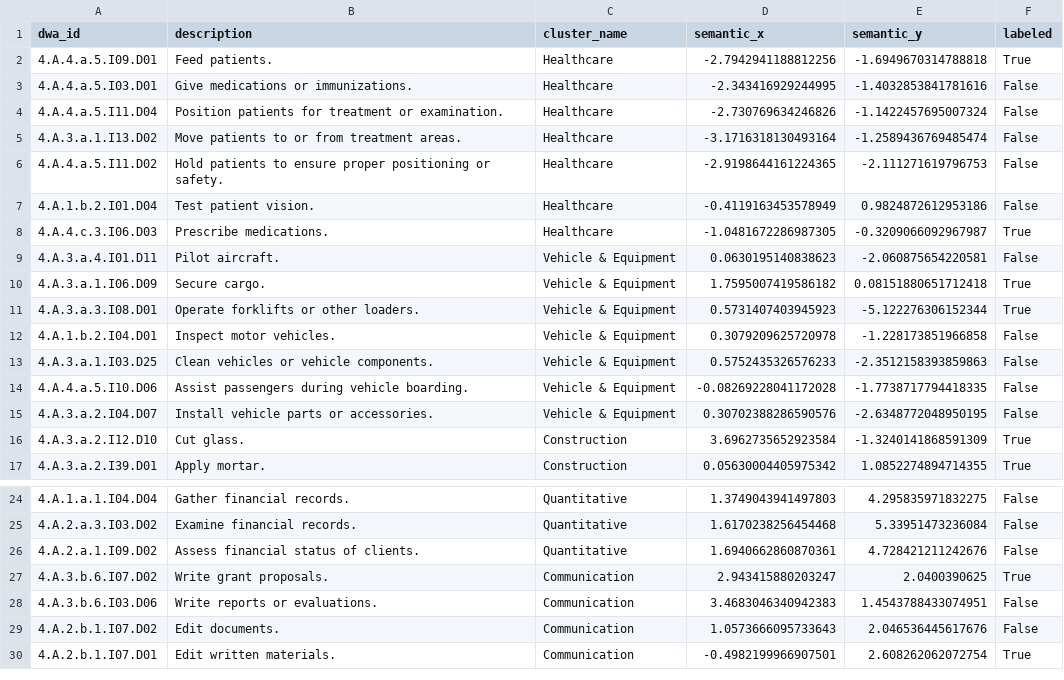
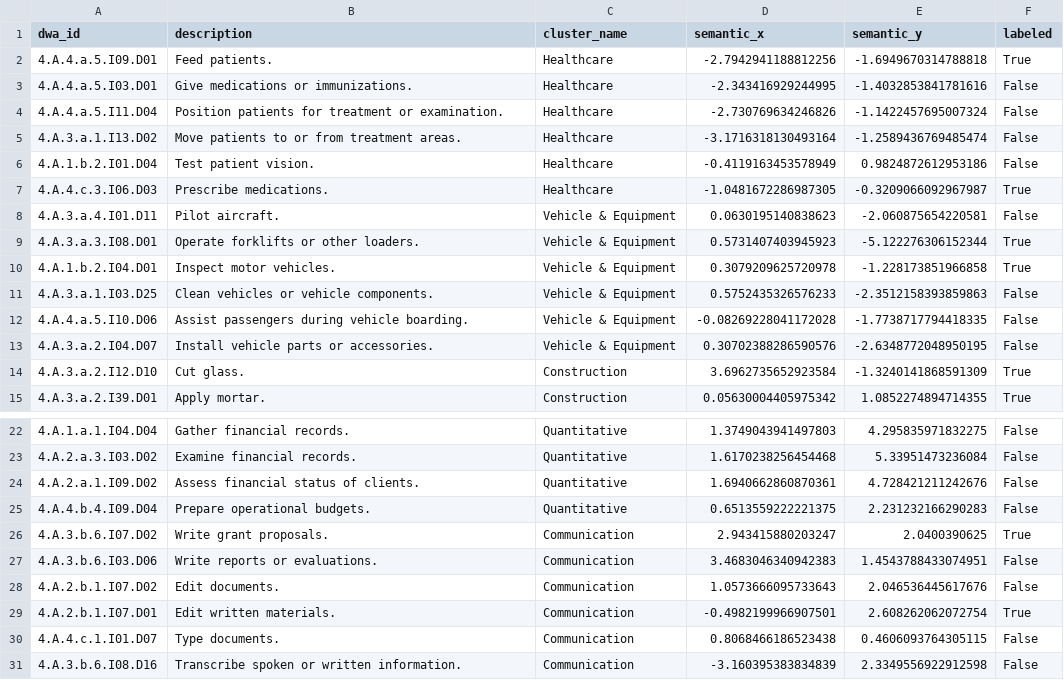
Before and after one commit to spencer2718/task-space-model, a CSV file: figures/fig3_selected_dwas.csv, drawn as a sheet; only a part is shown, gaps mark what is left out.

```diff
--- a/figures/fig3_selected_dwas.csv
+++ b/figures/fig3_selected_dwas.csv
@@ -5,3 +5,2 @@ dwa_id,description,cluster_name,semantic_x,semantic_y,labeled
 4.A.3.a.1.I13.D02,Move patients to or from treatment areas.,Healthcare,-3.1716318130493164,-1.2589436769485474,False
-4.A.4.a.5.I11.D02,Hold patients to ensure proper positioning or safety.,Healthcare,-2.9198644161224365,-2.111271619796753,False
 4.A.1.b.2.I01.D04,Test patient vision.,Healthcare,-0.4119163453578949,0.9824872612953186,False
@@ -9,5 +8,4 @@ dwa_id,description,cluster_name,semantic_x,semantic_y,labeled
 4.A.3.a.4.I01.D11,Pilot aircraft.,Vehicle & Equipment,0.0630195140838623,-2.060875654220581,False
-4.A.3.a.1.I06.D09,Secure cargo.,Vehicle & Equipment,1.7595007419586182,0.08151880651712418,True
 4.A.3.a.3.I08.D01,Operate forklifts or other loaders.,Vehicle & Equipment,0.5731407403945923,-5.122276306152344,True
-4.A.1.b.2.I04.D01,Inspect motor vehicles.,Vehicle & Equipment,0.3079209625720978,-1.228173851966858,False
+4.A.1.b.2.I04.D01,Inspect motor vehicles.,Vehicle & Equipment,0.3079209625720978,-1.228173851966858,True
 4.A.3.a.1.I03.D25,Clean vehicles or vehicle components.,Vehicle & Equipment,0.5752435326576233,-2.3512158393859863,False
@@ -26,2 +24,3 @@ dwa_id,description,cluster_name,semantic_x,semantic_y,labeled
 4.A.2.a.1.I09.D02,Assess financial status of clients.,Quantitative,1.6940662860870361,4.728421211242676,False
+4.A.4.b.4.I09.D04,Prepare operational budgets.,Quantitative,0.6513559222221375,2.231232166290283,False
 4.A.3.b.6.I07.D02,Write grant proposals.,Communication,2.943415880203247,2.0400390625,True
@@ -30 +29,3 @@ dwa_id,description,cluster_name,semantic_x,semantic_y,labeled
 4.A.2.b.1.I07.D01,Edit written materials.,Communication,-0.4982199966907501,2.608262062072754,True
+4.A.4.c.1.I01.D07,Type documents.,Communication,0.8068466186523438,0.4606093764305115,False
+4.A.3.b.6.I08.D16,Transcribe spoken or written information.,Communication,-3.160395383834839,2.3349556922912598,False
```
Also changed, not shown: 3 other files.
